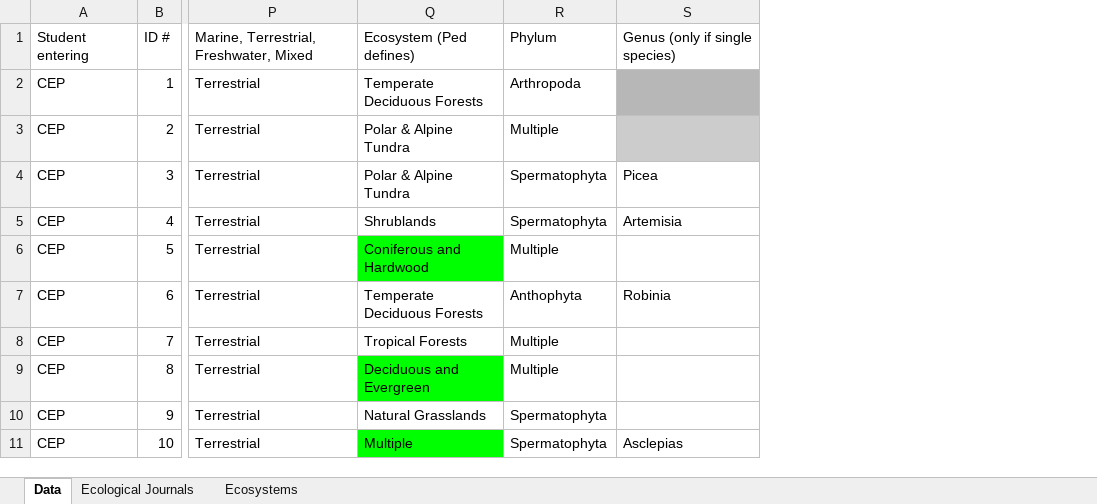
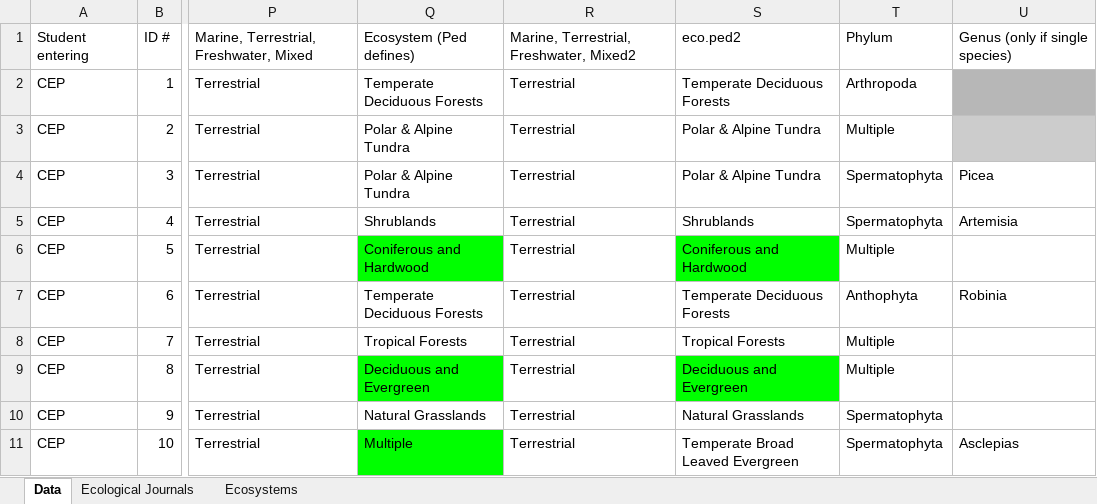
Before and after one commit to OdalysBar/MA321-Daneshgar, an Excel workbook: EcologyBias.Daneshgar.Popo (2).xlsx, sheet Data, drawn as a sheet; only a part is shown, gaps mark what is left out; values as stored, in another font and other column widths than the file's, no borders; the diff names each change by its address in the sheet, - before the commit and + after, or states it on an @@ line.

Commit message:
added to final file
added contingency table for each ecosystem

```diff
--- a/EcologyBias.Daneshgar.Popo (2).xlsx (sheet Data)
+++ b/EcologyBias.Daneshgar.Popo (2).xlsx (sheet Data)
+column R, rows 1-11: Marine, Terrestrial, Freshwater, Mixed2 | Terrestrial | Terrestrial | Terrestrial | Terrestrial | Terrestrial | Terrestrial | Terrestrial | Terrestrial | Terrestrial | Terrestrial
+column S, rows 1-11: eco.ped2 | Temperate Deciduous Forests | Polar & Alpine Tundra | Polar & Alpine Tundra | Shrublands | Coniferous and Hardwood | Temperate Deciduous Forests | Tropical Forests | Deciduous and Evergreen | Natural Grasslands | Temperate Broad Leaved Evergreen
```
Also changed, not shown: SquareMileage.xlsx, 5 other files.
